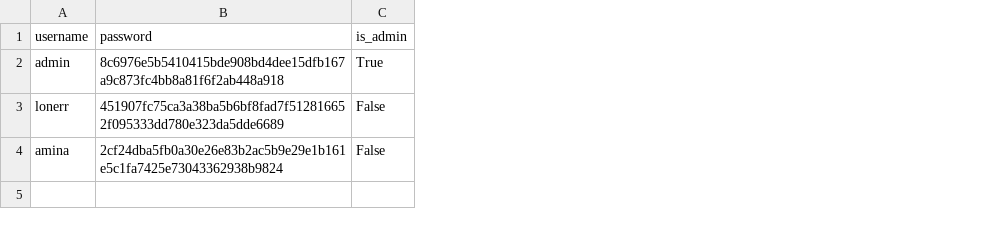
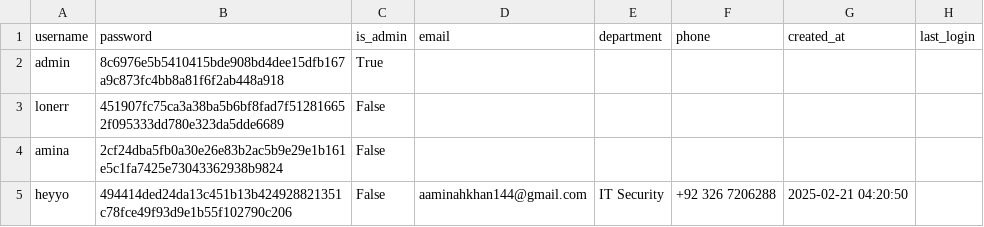
Before and after one commit to aaminahhkhan/CyberIncidentTracker, a CSV file: data/users.csv, drawn as a sheet; the diff names each change by its address in the sheet, - before the commit and + after, or states it on an @@ line.

Commit message:
User checkpoint: Add user profile fields (email, department, phone, timestamps) and define database schema for incident management system.

```diff
--- a/data/users.csv
+++ b/data/users.csv
+column D (email), empty
+column E (department), empty
+column F (phone), empty
+column G (created_at), empty
+column H (last_login), empty
+row 5: heyyo | 494414ded24da13c451b13b424928821351c78fce49f93d9e1b55f102790c206 | False | aaminahkhan144@gmail.com | IT Security | +92 326 7206288 | 2025-02-21 04:20:50
```
Also changed, not shown: 1 other file.
